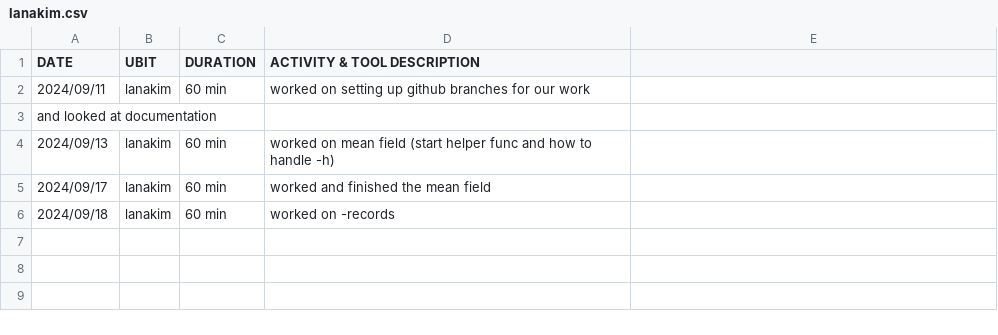
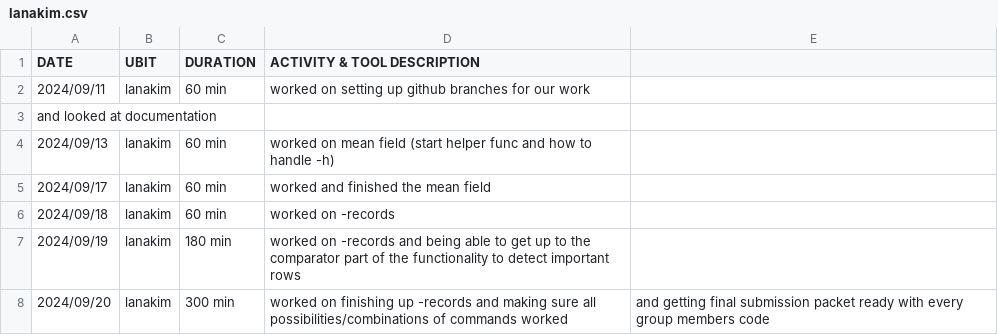
Before and after one commit to tofu11/CSE306_Group4, a CSV file: csvfiles/lanakim.csv, drawn as a sheet.

Commit message:
updated work log

```diff
--- a/csvfiles/lanakim.csv
+++ b/csvfiles/lanakim.csv
@@ -6 +6,3 @@ and looked at documentation
 2024/09/18,lanakim,60 min, worked on -records
+2024/09/19,lanakim,180 min, worked on -records and being able to get up to the comparator part of the functionality to detect important rows
+2024/09/20,lanakim,300 min, worked on finishing up -records and making sure all possibilities/combinations of commands worked, and getting final submission packet ready with every group members code
```
